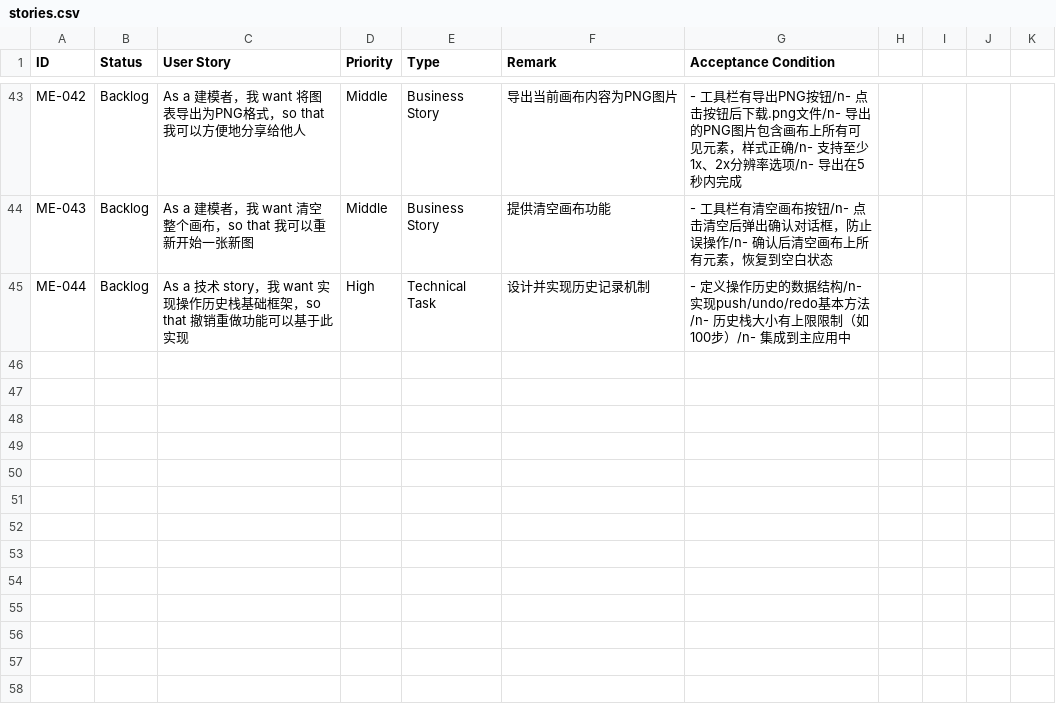
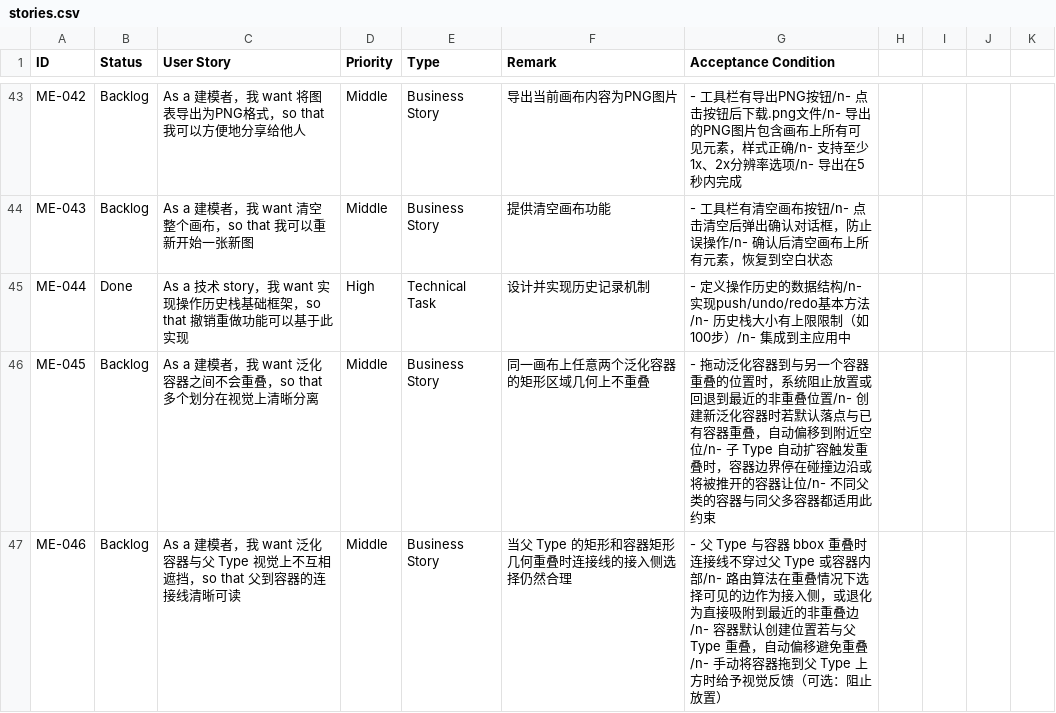
Before and after one commit to isaachan/model-editor, a CSV file: docs/stories.csv, drawn as a sheet; only a part is shown, gaps mark what is left out; the diff covers the shown part only.

```diff
--- a/docs/stories.csv
+++ b/docs/stories.csv
@@ -44,2 +44,4 @@ ME-042,Backlog,As a 建模者，我 want 将图表导出为PNG格式，so that
 ME-043,Backlog,As a 建模者，我 want 清空整个画布，so that 我可以重新开始一张新图,Middle,Business Story,提供清空画布功能,- 工具栏有清空画布按钮/n- 点击清空后弹出确认对话框，防止误操作/n- 确认后清空画布上所有元素，恢复到空白状态
-ME-044,Backlog,As a 技术 story，我 want 实现操作历史栈基础框架，so that 撤销重做功能可以基于此实现,High,Technical Task,设计并实现历史记录机制,- 定义操作历史的数据结构/n- 实现push/undo/redo基本方法/n- 历史栈大小有上限限制（如100步）/n- 集成到主应用中
+ME-044,Done,As a 技术 story，我 want 实现操作历史栈基础框架，so that 撤销重做功能可以基于此实现,High,Technical Task,设计并实现历史记录机制,- 定义操作历史的数据结构/n- 实现push/undo/redo基本方法/n- 历史栈大小有上限限制（如100步）/n- 集成到主应用中
+ME-045,Backlog,As a 建模者，我 want 泛化容器之间不会重叠，so that 多个划分在视觉上清晰分离,Middle,Business Story,同一画布上任意两个泛化容器的矩形区域几何上不重叠,- 拖动泛化容器到与另一个容器重叠的位置时，系统阻止放置或回退到最近的非重叠位置/n- 创建新泛化容器时若默认落点与已有容器重叠，自动偏移到附近空位/n- 子 Type 自动扩容触发重叠时，容器边界停在碰撞边沿或将被推开的容器让位/n- 不同父类的容器与同父多容器都适用此约束
+ME-046,Backlog,As a 建模者，我 want 泛化容器与父 Type 视觉上不互相遮挡，so that 父到容器的连接线清晰可读,Middle,Business Story,当父 Type 的矩形和容器矩形几何重叠时连接线的接入侧选择仍然合理,- 父 Type 与容器 bbox 重叠时连接线不穿过父 Type 或容器内部/n- 路由算法在重叠情况下选择可见的边作为接入侧，或退化为直接吸附到最近的非重叠边/n- 容器默认创建位置若与父 Type 重叠，自动偏移避免重叠/n- 手动将容器拖到父 Type 上方时给予视觉反馈（可选：阻止放置）
```
Also changed, not shown: 2 added rows and 7 edited cells elsewhere in this file, 10 other files.
